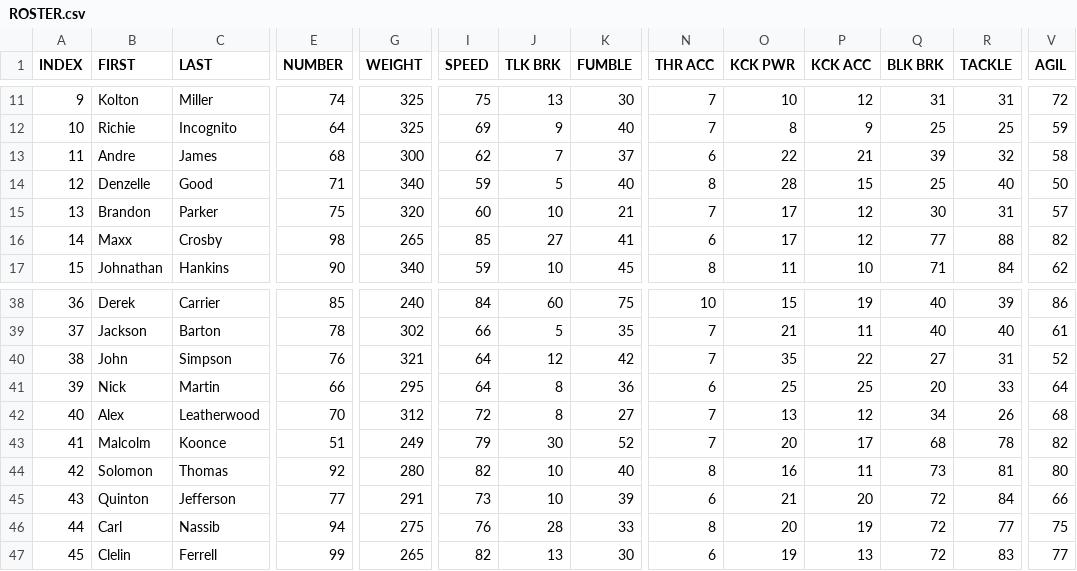
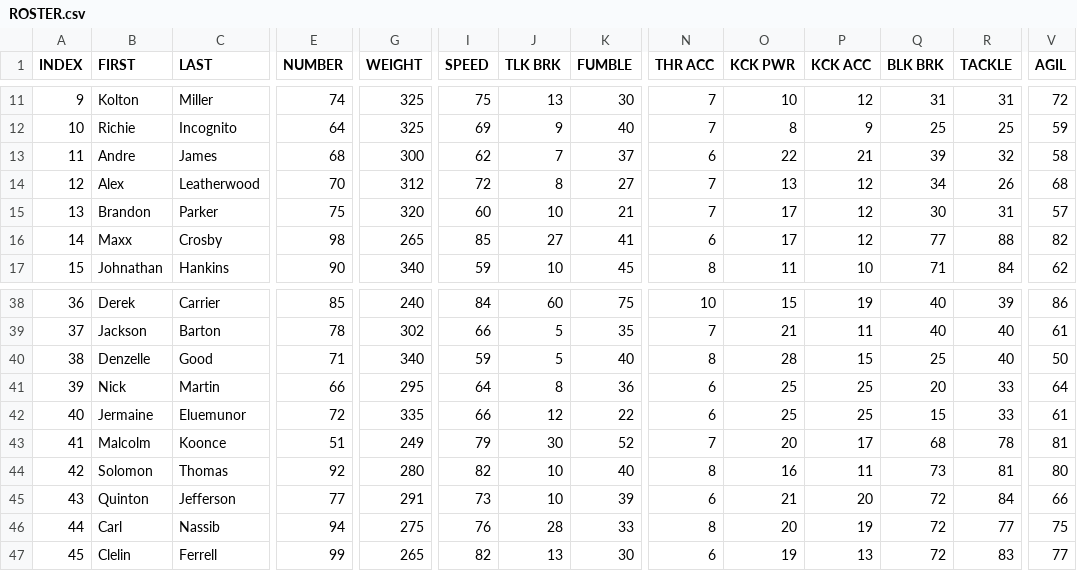
Before and after one commit to vskaush2/AxisFootballMods, a CSV file: Mods/Team Mods/Las Vegas Raiders/ROSTER.csv, drawn as a sheet; only a part is shown, gaps mark what is left out; the diff covers the shown part only; the diff names each change by its address in the sheet, - before the commit and + after, or states it on an @@ line.

Commit message:
Updated NFL Rosters for Conference Championship Round !

```diff
--- a/Mods/Team Mods/Las Vegas Raiders/ROSTER.csv
+++ b/Mods/Team Mods/Las Vegas Raiders/ROSTER.csv
-B14 (FIRST): Denzelle
+B14 (FIRST): Alex
-C14 (LAST): Good
+C14 (LAST): Leatherwood
-E14 (NUMBER): 71
+E14 (NUMBER): 70
-G14 (WEIGHT): 340
+G14 (WEIGHT): 312
-I14 (SPEED): 59
+I14 (SPEED): 72
-J14 (TLK BRK): 5
+J14 (TLK BRK): 8
-K14 (FUMBLE): 40
+K14 (FUMBLE): 27
-N14 (THR ACC): 8
+N14 (THR ACC): 7
-O14 (KCK PWR): 28
+O14 (KCK PWR): 13
-P14 (KCK ACC): 15
+P14 (KCK ACC): 12
-Q14 (BLK BRK): 25
+Q14 (BLK BRK): 34
-R14 (TACKLE): 40
+R14 (TACKLE): 26
-V14 (AGIL): 50
+V14 (AGIL): 68
-B40 (FIRST): John
+B40 (FIRST): Denzelle
-C40 (LAST): Simpson
+C40 (LAST): Good
-E40 (NUMBER): 76
+E40 (NUMBER): 71
-G40 (WEIGHT): 321
+G40 (WEIGHT): 340
-I40 (SPEED): 64
+I40 (SPEED): 59
-J40 (TLK BRK): 12
+J40 (TLK BRK): 5
-K40 (FUMBLE): 42
+K40 (FUMBLE): 40
-N40 (THR ACC): 7
+N40 (THR ACC): 8
-O40 (KCK PWR): 35
+O40 (KCK PWR): 28
-P40 (KCK ACC): 22
+P40 (KCK ACC): 15
-Q40 (BLK BRK): 27
+Q40 (BLK BRK): 25
-R40 (TACKLE): 31
+R40 (TACKLE): 40
-V40 (AGIL): 52
+V40 (AGIL): 50
-B42 (FIRST): Alex
+B42 (FIRST): Jermaine
-C42 (LAST): Leatherwood
+C42 (LAST): Eluemunor
-E42 (NUMBER): 70
+E42 (NUMBER): 72
-G42 (WEIGHT): 312
+G42 (WEIGHT): 335
-I42 (SPEED): 72
+I42 (SPEED): 66
-J42 (TLK BRK): 8
+J42 (TLK BRK): 12
-K42 (FUMBLE): 27
+K42 (FUMBLE): 22
-N42 (THR ACC): 7
+N42 (THR ACC): 6
-O42 (KCK PWR): 13
+O42 (KCK PWR): 25
-P42 (KCK ACC): 12
+P42 (KCK ACC): 25
-Q42 (BLK BRK): 34
+Q42 (BLK BRK): 15
-R42 (TACKLE): 26
+R42 (TACKLE): 33
-V42 (AGIL): 68
+V42 (AGIL): 61
-V43 (AGIL): 82
+V43 (AGIL): 81
```
Also changed, not shown: 27 edited cells elsewhere in this file, Mods/Team Mods/Arizona Cardinals/ROSTER.CSV, Mods/Team Mods/Cincinnati Bengals/ROSTER.CSV, 19 other files.
